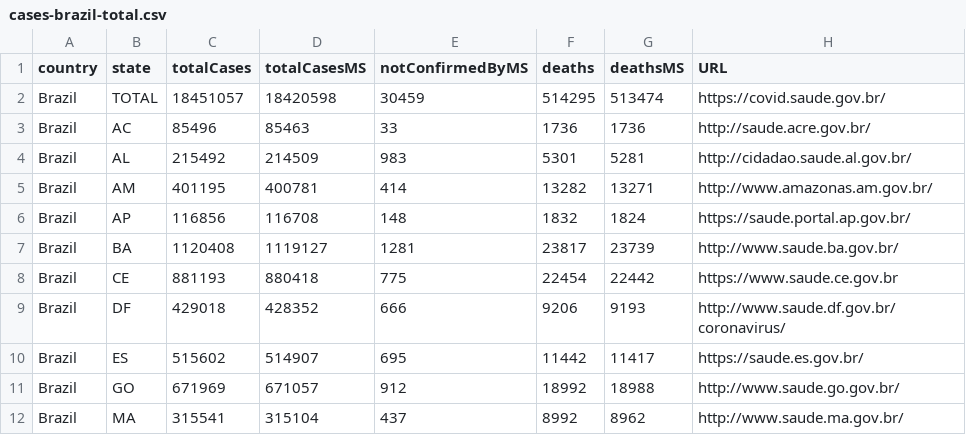
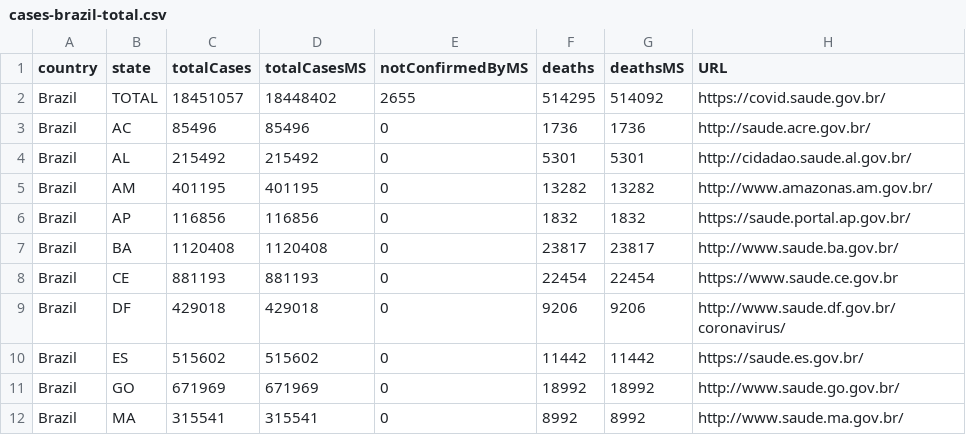
Before and after one commit to araguaci/covid19br, a CSV file: cases-brazil-total.csv, drawn as a sheet; only a part is shown; the diff covers the shown part only; the diff names each change by its address in the sheet, - before the commit and + after, or states it on an @@ line.

```diff
--- a/cases-brazil-total.csv
+++ b/cases-brazil-total.csv
-D2 (totalCasesMS): 18420598
+D2 (totalCasesMS): 18448402
-E2 (notConfirmedByMS): 30459
+E2 (notConfirmedByMS): 2655
-G2 (deathsMS): 513474
+G2 (deathsMS): 514092
-D3 (totalCasesMS): 85463
+D3 (totalCasesMS): 85496
-E3 (notConfirmedByMS): 33
+E3 (notConfirmedByMS): 0
-D4 (totalCasesMS): 214509
+D4 (totalCasesMS): 215492
-E4 (notConfirmedByMS): 983
+E4 (notConfirmedByMS): 0
-G4 (deathsMS): 5281
+G4 (deathsMS): 5301
-D5 (totalCasesMS): 400781
+D5 (totalCasesMS): 401195
-E5 (notConfirmedByMS): 414
+E5 (notConfirmedByMS): 0
-G5 (deathsMS): 13271
+G5 (deathsMS): 13282
-D6 (totalCasesMS): 116708
+D6 (totalCasesMS): 116856
-E6 (notConfirmedByMS): 148
+E6 (notConfirmedByMS): 0
-G6 (deathsMS): 1824
+G6 (deathsMS): 1832
-D7 (totalCasesMS): 1119127
+D7 (totalCasesMS): 1120408
-E7 (notConfirmedByMS): 1281
+E7 (notConfirmedByMS): 0
-G7 (deathsMS): 23739
+G7 (deathsMS): 23817
-D8 (totalCasesMS): 880418
+D8 (totalCasesMS): 881193
-E8 (notConfirmedByMS): 775
+E8 (notConfirmedByMS): 0
-G8 (deathsMS): 22442
+G8 (deathsMS): 22454
-D9 (totalCasesMS): 428352
+D9 (totalCasesMS): 429018
-E9 (notConfirmedByMS): 666
+E9 (notConfirmedByMS): 0
-G9 (deathsMS): 9193
+G9 (deathsMS): 9206
-D10 (totalCasesMS): 514907
+D10 (totalCasesMS): 515602
-E10 (notConfirmedByMS): 695
+E10 (notConfirmedByMS): 0
-G10 (deathsMS): 11417
+G10 (deathsMS): 11442
-D11 (totalCasesMS): 671057
+D11 (totalCasesMS): 671969
-E11 (notConfirmedByMS): 912
+E11 (notConfirmedByMS): 0
-G11 (deathsMS): 18988
+G11 (deathsMS): 18992
-D12 (totalCasesMS): 315104
+D12 (totalCasesMS): 315541
-E12 (notConfirmedByMS): 437
+E12 (notConfirmedByMS): 0
-G12 (deathsMS): 8962
+G12 (deathsMS): 8992
```
Also changed, not shown: 50 edited cells elsewhere in this file, cases-brazil-cities.csv, cases-gps.csv, 3 other files.
